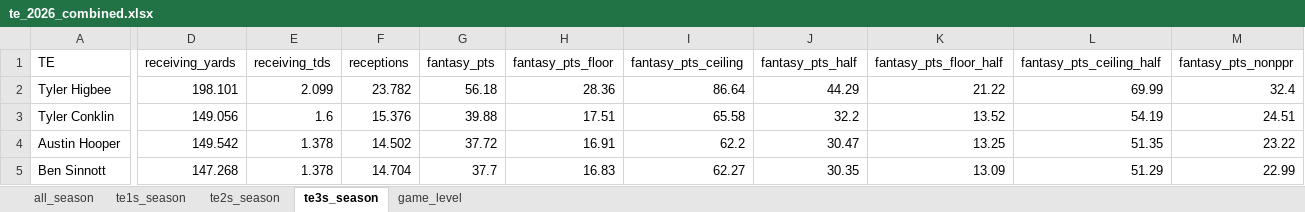
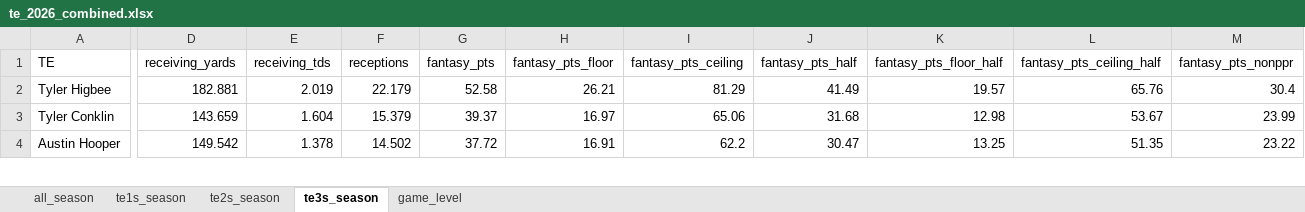
Before and after one commit to egomaniacsfantasy/lineup-lab, an Excel workbook: projections/te_2026_combined.xlsx, sheet te3s_season, drawn as a sheet; only a part is shown, gaps mark what is left out; values as stored, in another font and other column widths than the file's, no borders; removed rows and columns are numbered as before the commit, all else as after; rows hold the shown columns only; the diff covers the shown part only; the diff names each change by its address in the sheet, - before the commit and + after, or states it on an @@ line.

```diff
--- a/projections/te_2026_combined.xlsx (sheet te3s_season)
+++ b/projections/te_2026_combined.xlsx (sheet te3s_season)
-D2 (receiving_yards): 198.101
+D2 (receiving_yards): 182.881
-E2 (receiving_tds): 2.099
+E2 (receiving_tds): 2.019
-F2 (receptions): 23.782
+F2 (receptions): 22.179
-G2 (fantasy_pts): 56.18
+G2 (fantasy_pts): 52.58
-H2 (fantasy_pts_floor): 28.36
+H2 (fantasy_pts_floor): 26.21
-I2 (fantasy_pts_ceiling): 86.64
+I2 (fantasy_pts_ceiling): 81.29
-J2 (fantasy_pts_half): 44.29
+J2 (fantasy_pts_half): 41.49
-K2 (fantasy_pts_floor_half): 21.22
+K2 (fantasy_pts_floor_half): 19.57
-L2 (fantasy_pts_ceiling_half): 69.99
+L2 (fantasy_pts_ceiling_half): 65.76
-M2 (fantasy_pts_nonppr): 32.4
+M2 (fantasy_pts_nonppr): 30.4
-D3 (receiving_yards): 149.056
+D3 (receiving_yards): 143.659
-E3 (receiving_tds): 1.6
+E3 (receiving_tds): 1.604
-F3 (receptions): 15.376
+F3 (receptions): 15.379
-G3 (fantasy_pts): 39.88
+G3 (fantasy_pts): 39.37
-H3 (fantasy_pts_floor): 17.51
+H3 (fantasy_pts_floor): 16.97
-I3 (fantasy_pts_ceiling): 65.58
+I3 (fantasy_pts_ceiling): 65.06
-J3 (fantasy_pts_half): 32.2
+J3 (fantasy_pts_half): 31.68
-K3 (fantasy_pts_floor_half): 13.52
+K3 (fantasy_pts_floor_half): 12.98
-L3 (fantasy_pts_ceiling_half): 54.19
+L3 (fantasy_pts_ceiling_half): 53.67
-M3 (fantasy_pts_nonppr): 24.51
+M3 (fantasy_pts_nonppr): 23.99
-row 5: Ben Sinnott | 147.268 | 1.378 | 14.704 | 37.7 | 16.83 | 62.27 | 30.35 | 13.09 | 51.29 | 22.99
```
Also changed, not shown: 2 added rows, 1 removed row and 212 edited cells elsewhere in this sheet, sheet game_level, sheet all_season, sheet te2s_season, sheet te1s_season.
